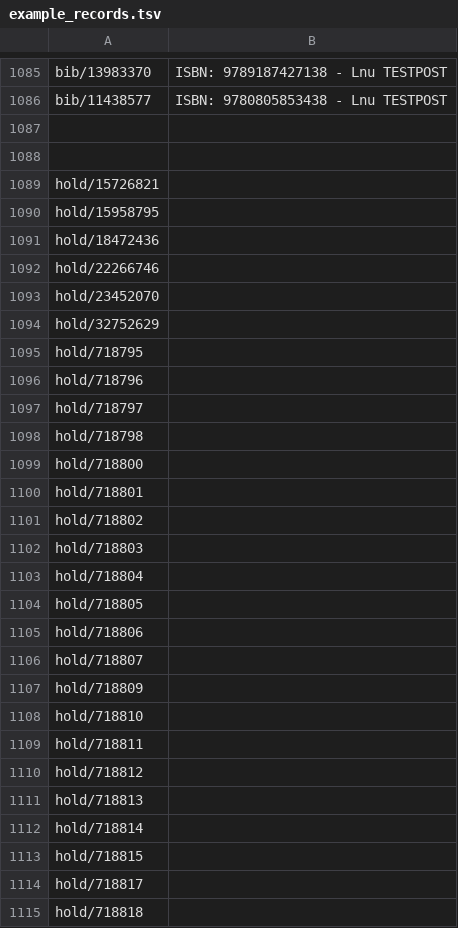
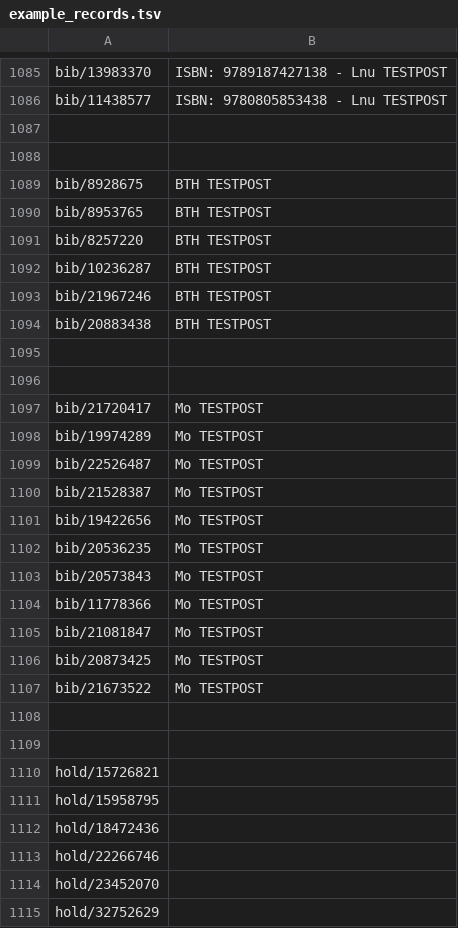
Before and after one commit to libris/librisxl, a TSV file: librisxl-tools/scripts/example_records.tsv, drawn as a sheet; only a part is shown, gaps mark what is left out; the shorter side is filled out with more unchanged rows; the diff names each change by its address in the sheet, - before the commit and + after, or states it on an @@ line.

Commit message:
Add posts for export tests

```diff
--- a/librisxl-tools/scripts/example_records.tsv
+++ b/librisxl-tools/scripts/example_records.tsv
+row 1089: bib/8928675 | BTH TESTPOST
+row 1090: bib/8953765 | BTH TESTPOST
+row 1091: bib/8257220 | BTH TESTPOST
+row 1092: bib/10236287 | BTH TESTPOST
+row 1093: bib/21967246 | BTH TESTPOST
+row 1094: bib/20883438 | BTH TESTPOST
+row 1095: (empty)
+row 1096: (empty)
+row 1097: bib/21720417 | Mo TESTPOST
+row 1098: bib/19974289 | Mo TESTPOST
+row 1099: bib/22526487 | Mo TESTPOST
+row 1100: bib/21528387 | Mo TESTPOST
+row 1101: bib/19422656 | Mo TESTPOST
+row 1102: bib/20536235 | Mo TESTPOST
+row 1103: bib/20573843 | Mo TESTPOST
+row 1104: bib/11778366 | Mo TESTPOST
+row 1105: bib/21081847 | Mo TESTPOST
+row 1106: bib/20873425 | Mo TESTPOST
+row 1107: bib/21673522 | Mo TESTPOST
+row 1108: (empty)
+row 1109: (empty)
```
